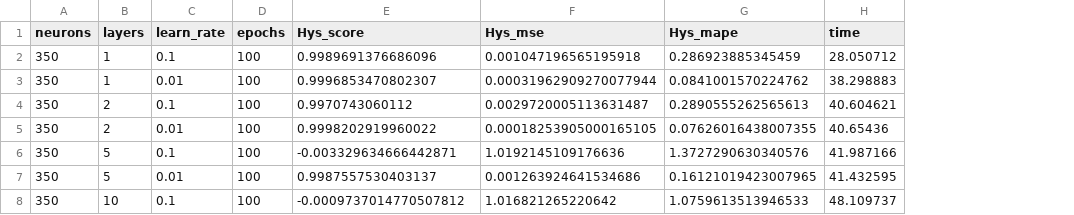
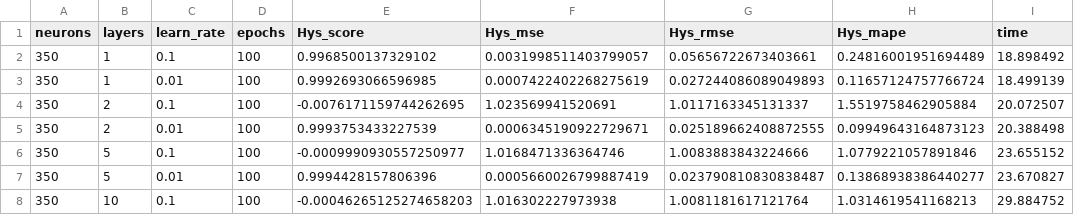
Before and after one commit to Pedro-Rick/IC, a CSV file: results_patu/V/motor_V_Hys_info.csv, drawn as a sheet; only a part is shown; addresses are those after the commit; the diff covers the shown part only; the diff names each change by its address in the sheet, - before the commit and + after, or states it on an @@ line.

Commit message:
results mudei tufo

```diff
--- a/results_patu/V/motor_V_Hys_info.csv
+++ b/results_patu/V/motor_V_Hys_info.csv
+column G (Hys_rmse), rows 2-8: 0.05656722673403661 | 0.027244086089049893 | 1.0117163345131337 | 0.025189662408872555 | 1.0083883843224666 | 0.023790810830838487 | 1.0081181617121764
-E2 (Hys_score): 0.9989691376686096
+E2 (Hys_score): 0.9968500137329102
-F2 (Hys_mse): 0.001047196565195918
+F2 (Hys_mse): 0.0031998511403799057
-H2 (Hys_mape): 0.286923885345459
+H2 (Hys_mape): 0.24816001951694489
-I2 (time): 28.050712
+I2 (time): 18.898492
-E3 (Hys_score): 0.9996853470802307
+E3 (Hys_score): 0.9992693066596985
-F3 (Hys_mse): 0.00031962909270077944
+F3 (Hys_mse): 0.0007422402268275619
-H3 (Hys_mape): 0.0841001570224762
+H3 (Hys_mape): 0.11657124757766724
-I3 (time): 38.298883
+I3 (time): 18.499139
-E4 (Hys_score): 0.9970743060112
+E4 (Hys_score): -0.0076171159744262695
-F4 (Hys_mse): 0.0029720005113631487
+F4 (Hys_mse): 1.023569941520691
-H4 (Hys_mape): 0.2890555262565613
+H4 (Hys_mape): 1.5519758462905884
-I4 (time): 40.604621
+I4 (time): 20.072507
-E5 (Hys_score): 0.9998202919960022
+E5 (Hys_score): 0.9993753433227539
-F5 (Hys_mse): 0.00018253905000165105
+F5 (Hys_mse): 0.0006345190922729671
-H5 (Hys_mape): 0.07626016438007355
+H5 (Hys_mape): 0.09949643164873123
-I5 (time): 40.65436
+I5 (time): 20.388498
-E6 (Hys_score): -0.003329634666442871
+E6 (Hys_score): -0.0009990930557250977
-F6 (Hys_mse): 1.0192145109176636
+F6 (Hys_mse): 1.0168471336364746
-H6 (Hys_mape): 1.3727290630340576
+H6 (Hys_mape): 1.0779221057891846
-I6 (time): 41.987166
+I6 (time): 23.655152
-E7 (Hys_score): 0.9987557530403137
+E7 (Hys_score): 0.9994428157806396
-F7 (Hys_mse): 0.001263924641534686
+F7 (Hys_mse): 0.0005660026799887419
-H7 (Hys_mape): 0.16121019423007965
+H7 (Hys_mape): 0.13868938386440277
-I7 (time): 41.432595
+I7 (time): 23.670827
-E8 (Hys_score): -0.0009737014770507812
+E8 (Hys_score): -0.00046265125274658203
-F8 (Hys_mse): 1.016821265220642
+F8 (Hys_mse): 1.016302227973938
-H8 (Hys_mape): 1.0759613513946533
+H8 (Hys_mape): 1.0314619541168213
-I8 (time): 48.109737
+I8 (time): 29.884752
```
Also changed, not shown: 164 edited cells elsewhere in this file, results_patu/V/motor_V_Jou_info.csv, 26 other files.
